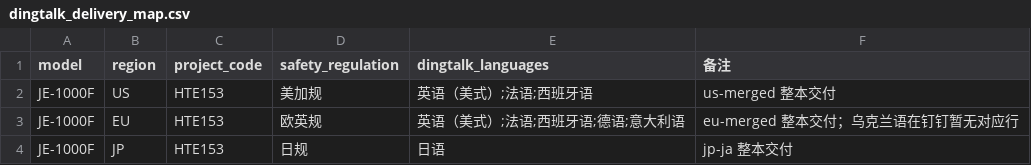
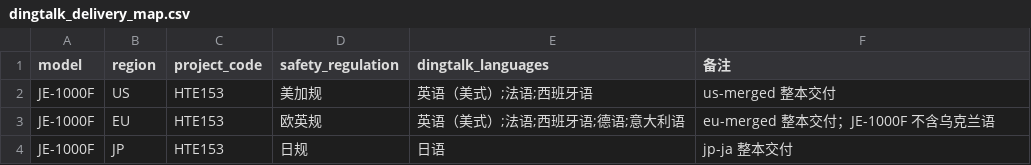
Before and after one commit to Bingboom/auto-manual, a CSV file: data/dingtalk_delivery_map.csv, drawn as a sheet.

Commit message:
docs(data): record that JE-1000F ships no Ukrainian
The EU row's five languages are complete, not a pending gap: the EU family
carries Ukrainian templates but this model does not ship the language.

```diff
--- a/data/dingtalk_delivery_map.csv
+++ b/data/dingtalk_delivery_map.csv
@@ -2,3 +2,3 @@ model,region,project_code,safety_regulation,dingtalk_languages,备注
 JE-1000F,US,HTE153,美加规,英语（美式）;法语;西班牙语,us-merged 整本交付
-JE-1000F,EU,HTE153,欧英规,英语（美式）;法语;西班牙语;德语;意大利语,eu-merged 整本交付；乌克兰语在钉钉暂无对应行
+JE-1000F,EU,HTE153,欧英规,英语（美式）;法语;西班牙语;德语;意大利语,eu-merged 整本交付；JE-1000F 不含乌克兰语
 JE-1000F,JP,HTE153,日规,日语,jp-ja 整本交付
```
Also changed, not shown: 1 other file.
